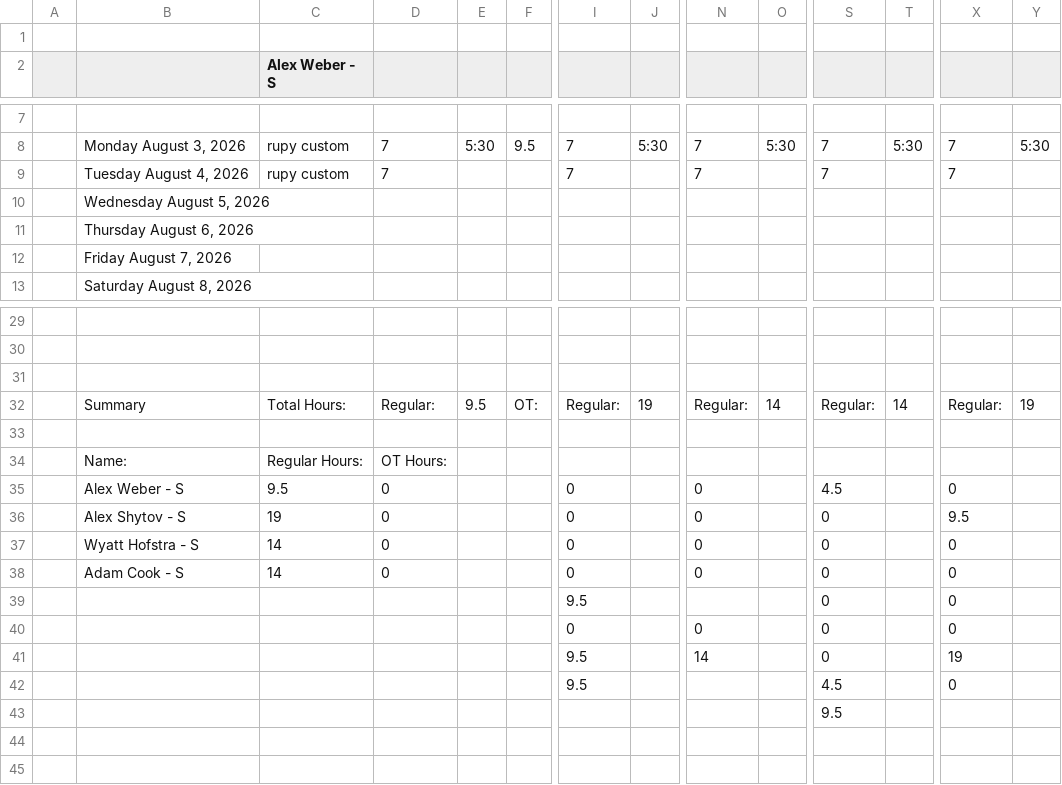
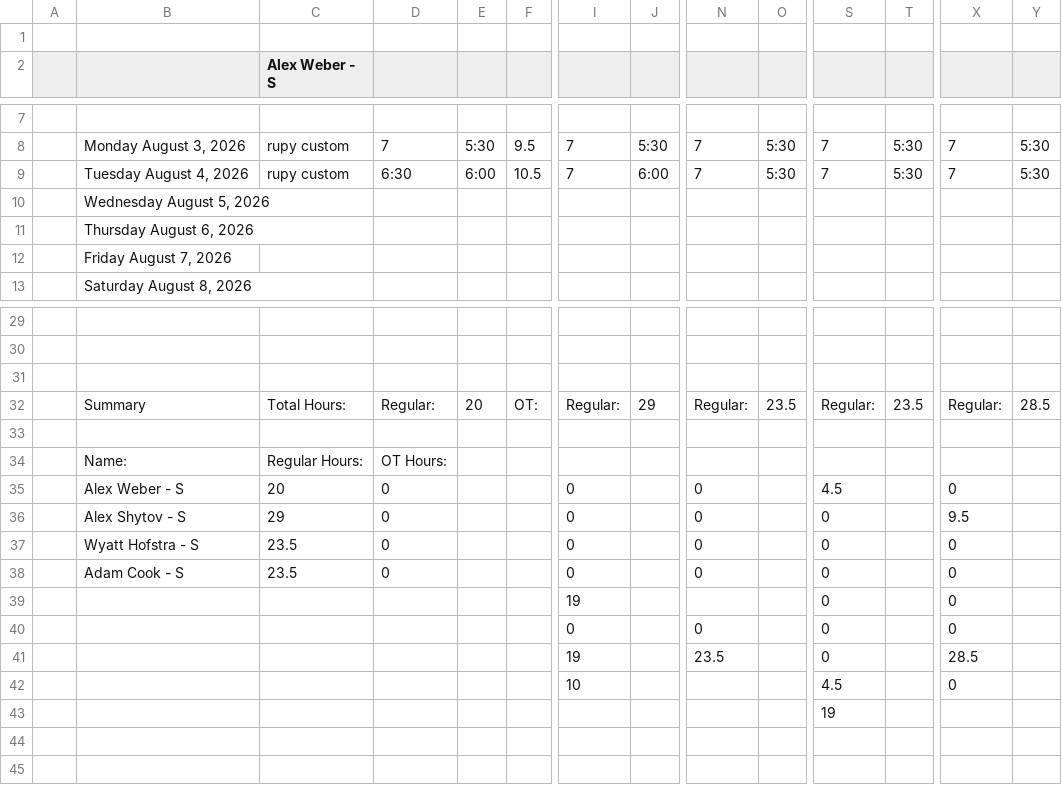
Before and after one commit to lyndon-weber-LLC/headcount-dashboard, a CSV file: data/live/Alex Weber - Subs Timesheet(December 31, 9999).csv, drawn as a sheet; only a part is shown, gaps mark what is left out; removed rows and columns are numbered as before the commit, all else as after; rows hold the shown columns only; the diff names each change by its address in the sheet, - before the commit and + after, or states it on an @@ line.

```diff
--- a/data/live/Alex Weber - Subs Timesheet(December 31, 9999).csv
+++ b/data/live/Alex Weber - Subs Timesheet(December 31, 9999).csv
-row 9:  | Tuesday August 4, 2026 | rupy custom | 7 |  |  | 7 |  | 7 |  | 7 |  | 7
+row 9:  | Tuesday August 4, 2026 | rupy custom | 6:30 | 6:00 | 10.5 | 7 | 6:00 | 7 | 5:30 | 7 | 5:30 | 7 | 5:30
-E32: 9.5
+E32: 20
-J32: 19
+J32: 29
-O32: 14
+O32: 23.5
-T32: 14
+T32: 23.5
-Y32: 19
+Y32: 28.5
-C35 (Alex Weber - S): 9.5
+C35 (Alex Weber - S): 20
-C36 (Alex Weber - S): 19
+C36 (Alex Weber - S): 29
-C37:C38 (Alex Weber - S): 14
+C37:C38 (Alex Weber - S): 23.5
-I39: 9.5
+I39: 19
-I41: 9.5
+I41: 19
-N41: 14
+N41: 23.5
-X41: 19
+X41: 28.5
-I42: 9.5
+I42: 10
-S43: 9.5
+S43: 19
```
Also changed, not shown: data/live/Carlisle Timesheet(December 31, 9999).csv, data/live/Chad Hjemeland Timesheet(December 31, 9999).csv, 9 other files.
